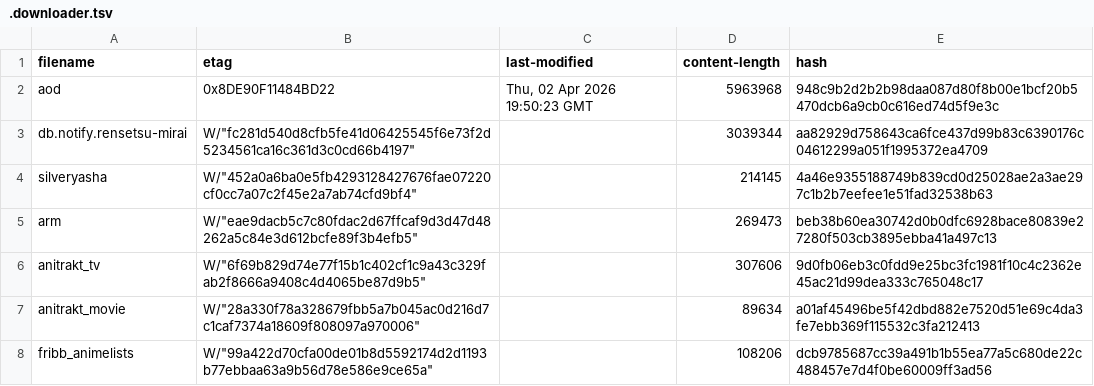
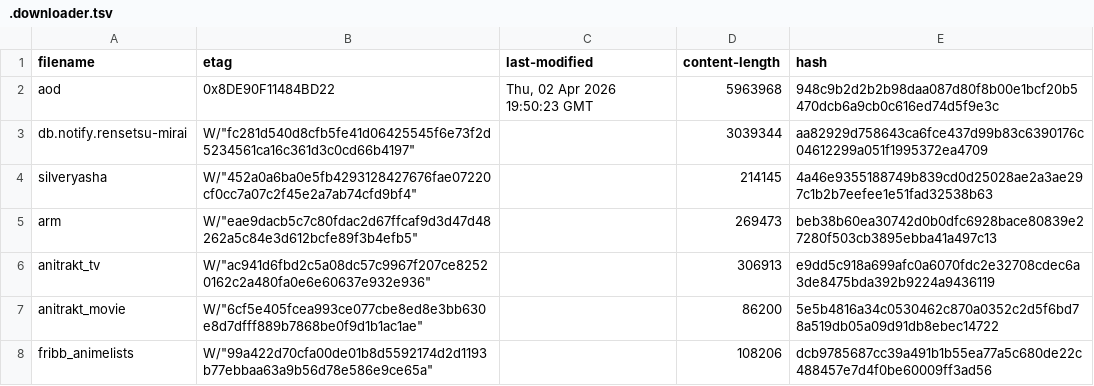
Before and after one commit to nattadasu/animeApi, a TSV file: database/raw/.downloader.tsv, drawn as a sheet.

```diff
--- a/database/raw/.downloader.tsv
+++ b/database/raw/.downloader.tsv
@@ -5,4 +5,4 @@ silveryasha	W/"452a0a6ba0e5fb4293128427676fae07220cf0cc7a07c2f45e2a7ab74cfd9bf4"
 arm	W/"eae9dacb5c7c80fdac2d67ffcaf9d3d47d48262a5c84e3d612bcfe89f3b4efb5"		269473	beb38b60ea30742d0b0dfc6928bace80839e27280f503cb3895ebba41a497c13
-anitrakt_tv	W/"6f69b829d74e77f15b1c402cf1c9a43c329fab2f8666a9408c4d4065be87d9b5"		307606	9d0fb06eb3c0fdd9e25bc3fc1981f10c4c2362e45ac21d99dea333c765048c17
-anitrakt_movie	W/"28a330f78a328679fbb5a7b045ac0d216d7c1caf7374a18609f808097a970006"		89634	a01af45496be5f42dbd882e7520d51e69c4da3fe7ebb369f115532c3fa212413
+anitrakt_tv	W/"ac941d6fbd2c5a08dc57c9967f207ce82520162c2a480fa0e6e60637e932e936"		306913	e9dd5c918a699afc0a6070fdc2e32708cdec6a3de8475bda392b9224a9436119
+anitrakt_movie	W/"6cf5e405fcea993ce077cbe8ed8e3bb630e8d7dfff889b7868be0f9d1b1ac1ae"		86200	5e5b4816a34c0530462c870a0352c2d5f6bd78a519db05a09d91db8ebec14722
 fribb_animelists	W/"99a422d70cfa00de01b8d5592174d2d1193b77ebbaa63a9b56d78e586e9ce65a"		108206	dcb9785687cc39a491b1b55ea77a5c680de22c488457e7d4f0be60009ff3ad56
```
Also changed, not shown: 16 other files.
